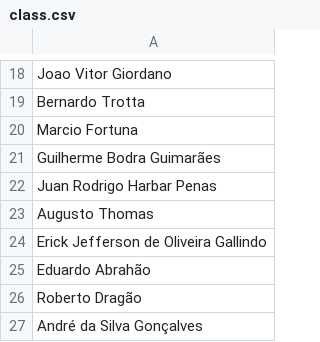
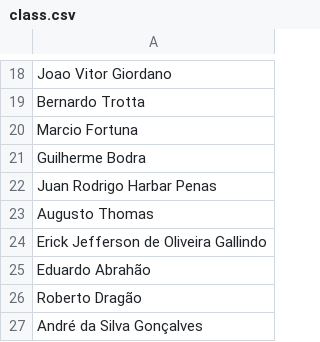
Before and after one commit to gabriellsotero/excel-esports-br-ranking-non-official, a CSV file: class.csv, drawn as a sheet; only a part is shown, gaps mark what is left out.

Commit message:
Update class.csv

```diff
--- a/class.csv
+++ b/class.csv
@@ -20,3 +20,3 @@ Bernardo Trotta
 Marcio Fortuna
-Guilherme Bodra Guimarães
+Guilherme Bodra
 Juan Rodrigo Harbar Penas
```
